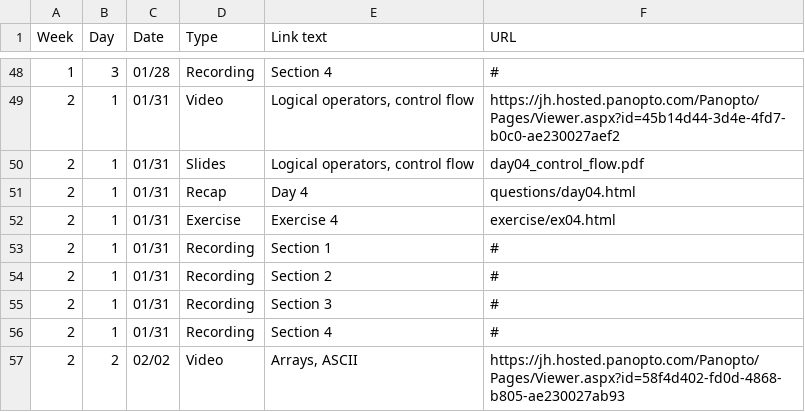
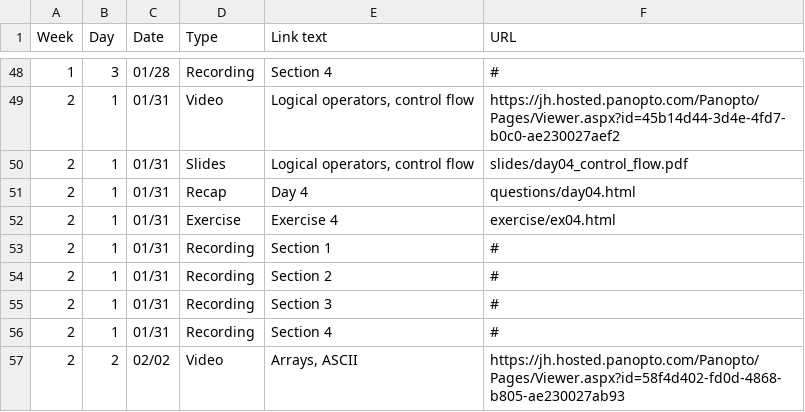
Before and after one commit to jhu-ip/cs220-s22, a CSV file: material.csv, drawn as a sheet; only a part is shown, gaps mark what is left out.

Commit message:
fix link to day 04 slides

```diff
--- a/material.csv
+++ b/material.csv
@@ -49,3 +49,3 @@ Week,Day,Date,Type,"Link text",URL
 2,1,01/31,Video,"Logical operators, control flow",https://jh.hosted.panopto.com/Panopto/Pages/Viewer.aspx?id=45b14d44-3d4e-4fd7-b0c0-ae230027aef2
-2,1,01/31,Slides,"Logical operators, control flow",day04_control_flow.pdf
+2,1,01/31,Slides,"Logical operators, control flow",slides/day04_control_flow.pdf
 2,1,01/31,Recap,"Day 4",questions/day04.html
```
Also changed, not shown: 1 other file.
